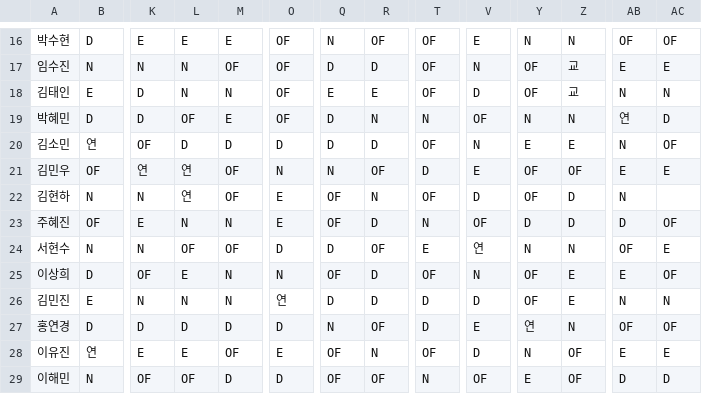
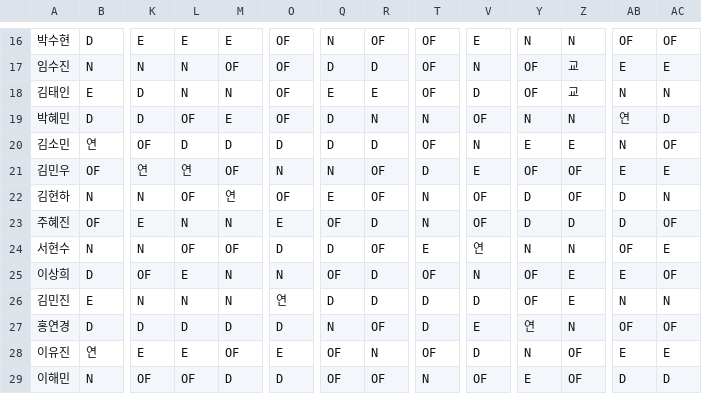
Before and after one commit to sta5048/my-er-duty, a CSV file: duty_data.csv, drawn as a sheet; only a part is shown, gaps mark what is left out; the diff names each change by its address in the sheet, - before the commit and + after, or states it on an @@ line.

Commit message:
Update duty_data.csv

```diff
--- a/duty_data.csv
+++ b/duty_data.csv
-L22: 연
+L22: OF
-M22: OF
+M22: 연
-O22: E
+O22: OF
-Q22: OF
+Q22: E
-R22: N
+R22: OF
-T22: OF
+T22: N
-V22: D
+V22: OF
-Y22: OF
+Y22: D
-Z22: D
+Z22: OF
-AB22: N
+AB22: D
-AC22: (empty)
+AC22: N
```
